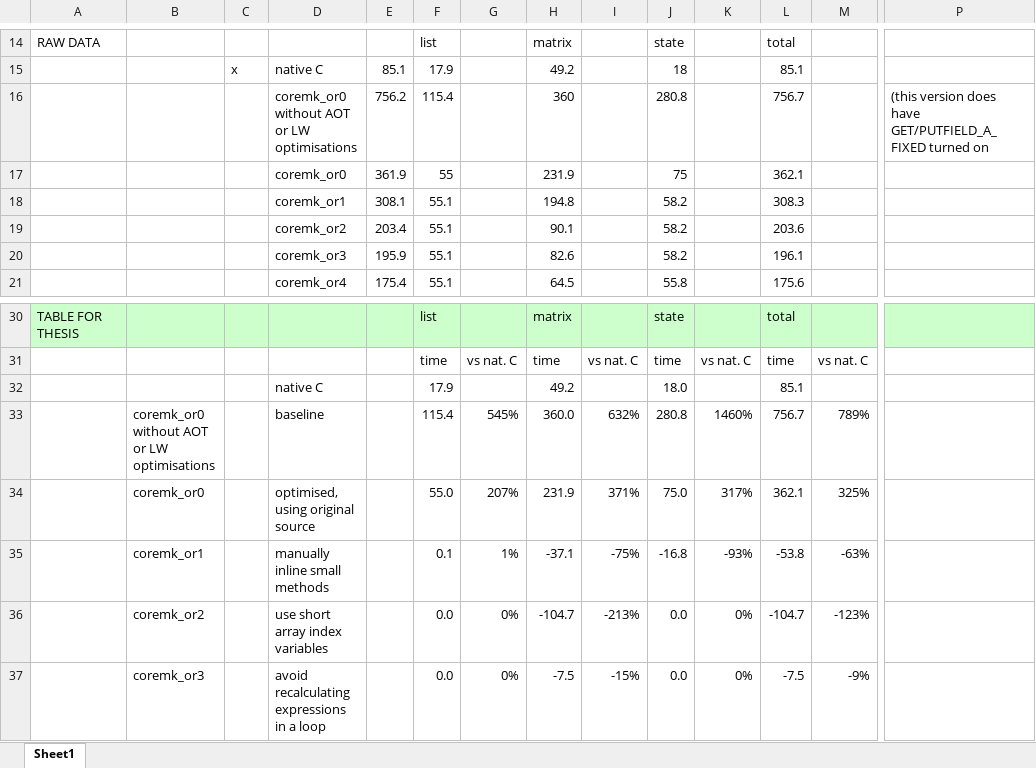
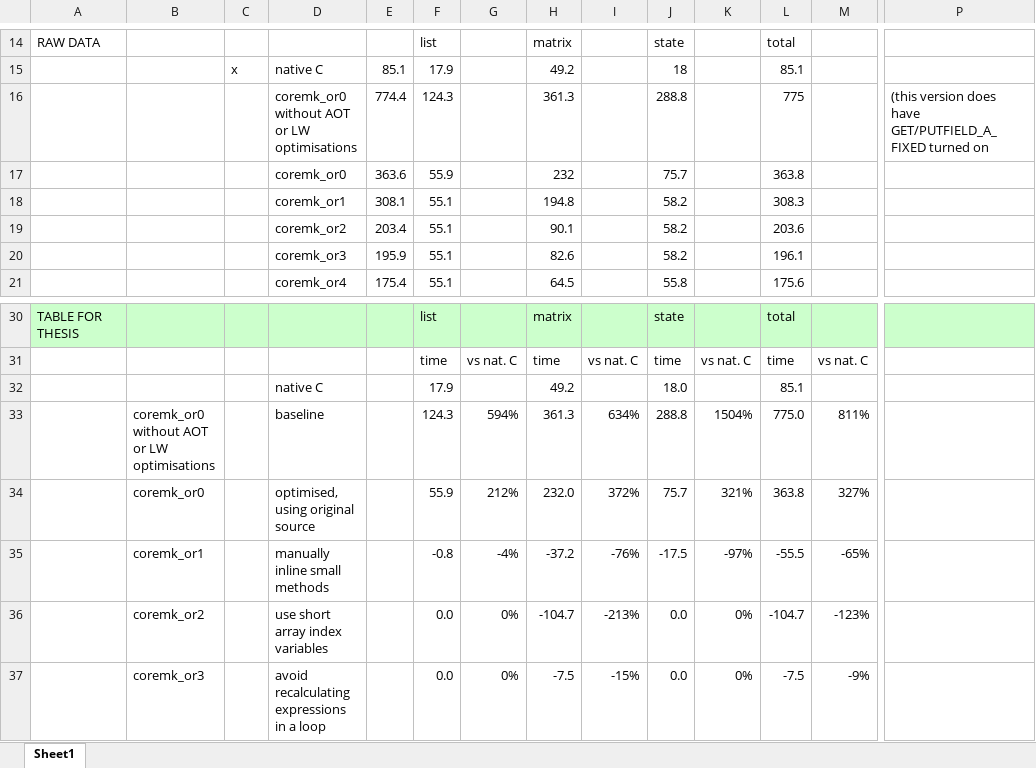
Before and after one commit to nielsreijers/phdthesis, an Excel workbook: data/coremark-optimisations.xlsx, sheet Sheet1, drawn as a sheet; only a part is shown, gaps mark what is left out; values as stored, in another font and other column widths than the file's, no borders; removed rows and columns are numbered as before the commit, all else as after; rows hold the shown columns only; the diff names each change by its address in the sheet, - before the commit and + after, or states it on an @@ line.

Commit message:
Updated coremark data after fixing bug in coremk_or0

```diff
--- a/data/coremark-optimisations.xlsx (sheet Sheet1)
+++ b/data/coremark-optimisations.xlsx (sheet Sheet1)
-row 16:  |  |  | coremk_or0 without AOT or LW optimisations | 756.2 | 115.4 |  | 360 |  | 280.8 |  | 756.7 |  | (this version does have GET/PUTFIELD_A_FIXED turned on
-row 17:  |  |  | coremk_or0 | 361.9 | 55 |  | 231.9 |  | 75 |  | 362.1
+row 16:  |  |  | coremk_or0 without AOT or LW optimisations | 774.4 | 124.3 |  | 361.3 |  | 288.8 |  | 775 |  | (this version does have GET/PUTFIELD_A_FIXED turned on
+row 17:  |  |  | coremk_or0 | 363.6 | 55.9 |  | 232 |  | 75.7 |  | 363.8
-row 33:  | coremk_or0 without AOT or LW optimisations |  | baseline |  | 115.4 | 545% | 360.0 | 632% | 280.8 | 1460% | 756.7 | 789%
-row 34:  | coremk_or0 |  | optimised, using original source |  | 55.0 | 207% | 231.9 | 371% | 75.0 | 317% | 362.1 | 325%
-row 35:  | coremk_or1 |  | manually inline small methods |  | 0.1 | 1% | -37.1 | -75% | -16.8 | -93% | -53.8 | -63%
+row 33:  | coremk_or0 without AOT or LW optimisations |  | baseline |  | 124.3 | 594% | 361.3 | 634% | 288.8 | 1504% | 775.0 | 811%
+row 34:  | coremk_or0 |  | optimised, using original source |  | 55.9 | 212% | 232.0 | 372% | 75.7 | 321% | 363.8 | 327%
+row 35:  | coremk_or1 |  | manually inline small methods |  | -0.8 | -4% | -37.2 | -76% | -17.5 | -97% | -55.5 | -65%
```
Also changed, not shown: 7 other files.
